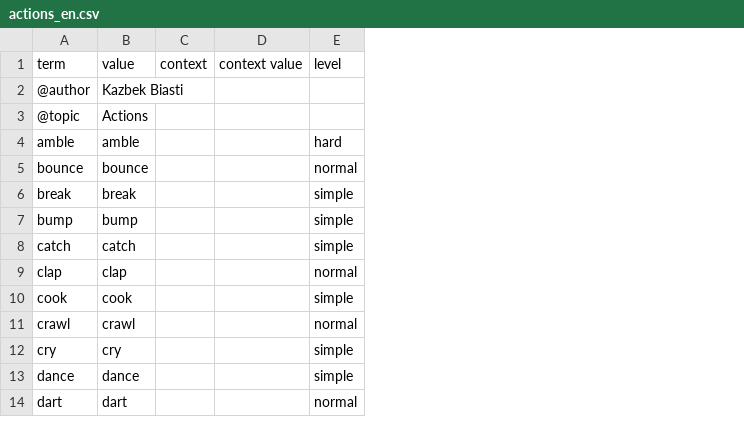
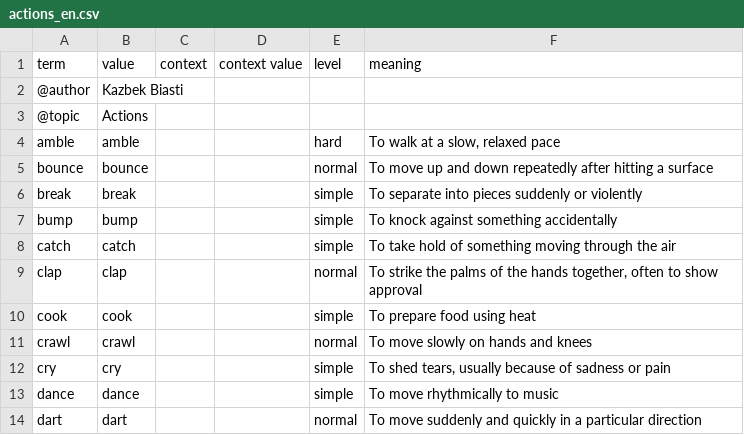
Before and after one commit to nmb10/sorat_translations, a CSV file: main/en/actions_en.csv, drawn as a sheet; only a part is shown; the diff names each change by its address in the sheet, - before the commit and + after, or states it on an @@ line.

Commit message:
English words meaning added.

```diff
--- a/main/en/actions_en.csv
+++ b/main/en/actions_en.csv
+column F (meaning), rows 4-14: To walk at a slow, relaxed pace | To move up and down repeatedly after hitting a surface | To separate into pieces suddenly or violently | To knock against something accidentally | To take hold of something moving through the air | To strike the palms of the hands together, often to show approval | To prepare food using heat | To move slowly on hands and knees | To shed tears, usually because of sadness or pain | To move rhythmically to music | To move suddenly and quickly in a particular direction
```
